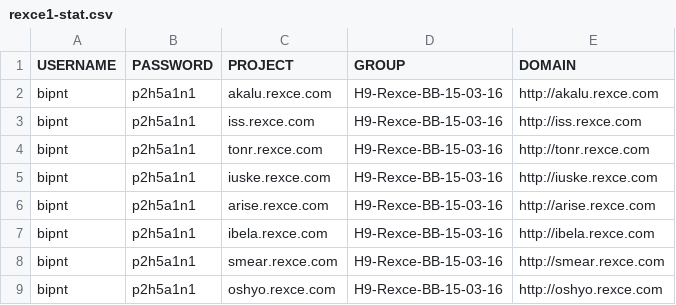
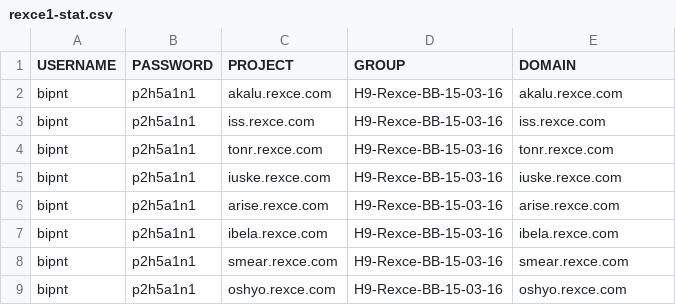
Before and after one commit to phn007/tools, a CSV file: configs/rexce1-stat.csv, drawn as a sheet.

```diff
--- a/configs/rexce1-stat.csv
+++ b/configs/rexce1-stat.csv
@@ -1,9 +1,9 @@
 USERNAME,PASSWORD,PROJECT,GROUP,DOMAIN
-bipnt,p2h5a1n1,akalu.rexce.com,H9-Rexce-BB-15-03-16,http://akalu.rexce.com
-bipnt,p2h5a1n1,iss.rexce.com,H9-Rexce-BB-15-03-16,http://iss.rexce.com
-bipnt,p2h5a1n1,tonr.rexce.com,H9-Rexce-BB-15-03-16,http://tonr.rexce.com
-bipnt,p2h5a1n1,iuske.rexce.com,H9-Rexce-BB-15-03-16,http://iuske.rexce.com
-bipnt,p2h5a1n1,arise.rexce.com,H9-Rexce-BB-15-03-16,http://arise.rexce.com
-bipnt,p2h5a1n1,ibela.rexce.com,H9-Rexce-BB-15-03-16,http://ibela.rexce.com
-bipnt,p2h5a1n1,smear.rexce.com,H9-Rexce-BB-15-03-16,http://smear.rexce.com
-bipnt,p2h5a1n1,oshyo.rexce.com,H9-Rexce-BB-15-03-16,http://oshyo.rexce.com
+bipnt,p2h5a1n1,akalu.rexce.com,H9-Rexce-BB-15-03-16,akalu.rexce.com
+bipnt,p2h5a1n1,iss.rexce.com,H9-Rexce-BB-15-03-16,iss.rexce.com
+bipnt,p2h5a1n1,tonr.rexce.com,H9-Rexce-BB-15-03-16,tonr.rexce.com
+bipnt,p2h5a1n1,iuske.rexce.com,H9-Rexce-BB-15-03-16,iuske.rexce.com
+bipnt,p2h5a1n1,arise.rexce.com,H9-Rexce-BB-15-03-16,arise.rexce.com
+bipnt,p2h5a1n1,ibela.rexce.com,H9-Rexce-BB-15-03-16,ibela.rexce.com
+bipnt,p2h5a1n1,smear.rexce.com,H9-Rexce-BB-15-03-16,smear.rexce.com
+bipnt,p2h5a1n1,oshyo.rexce.com,H9-Rexce-BB-15-03-16,oshyo.rexce.com
```
Also changed, not shown: 19 other files.
